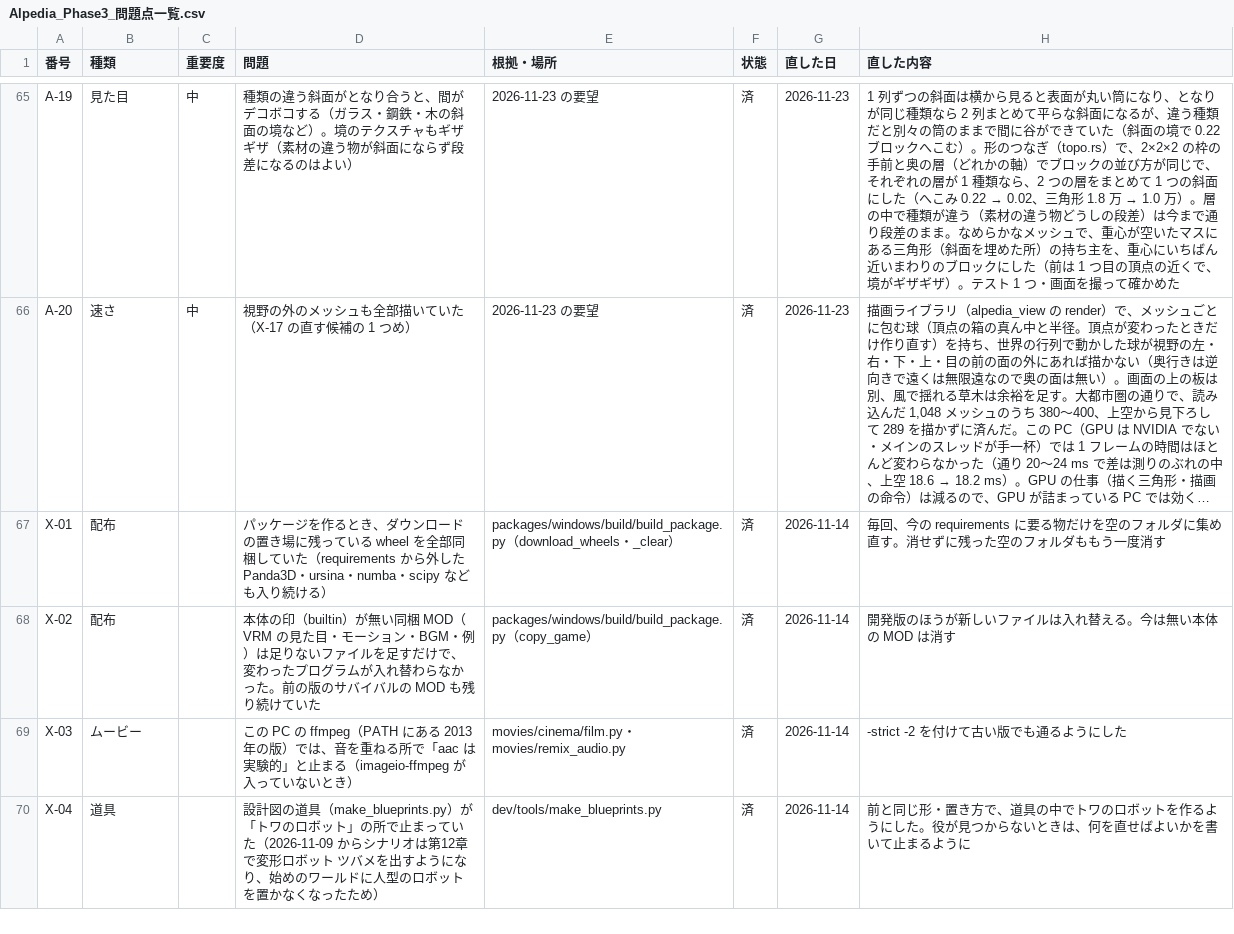
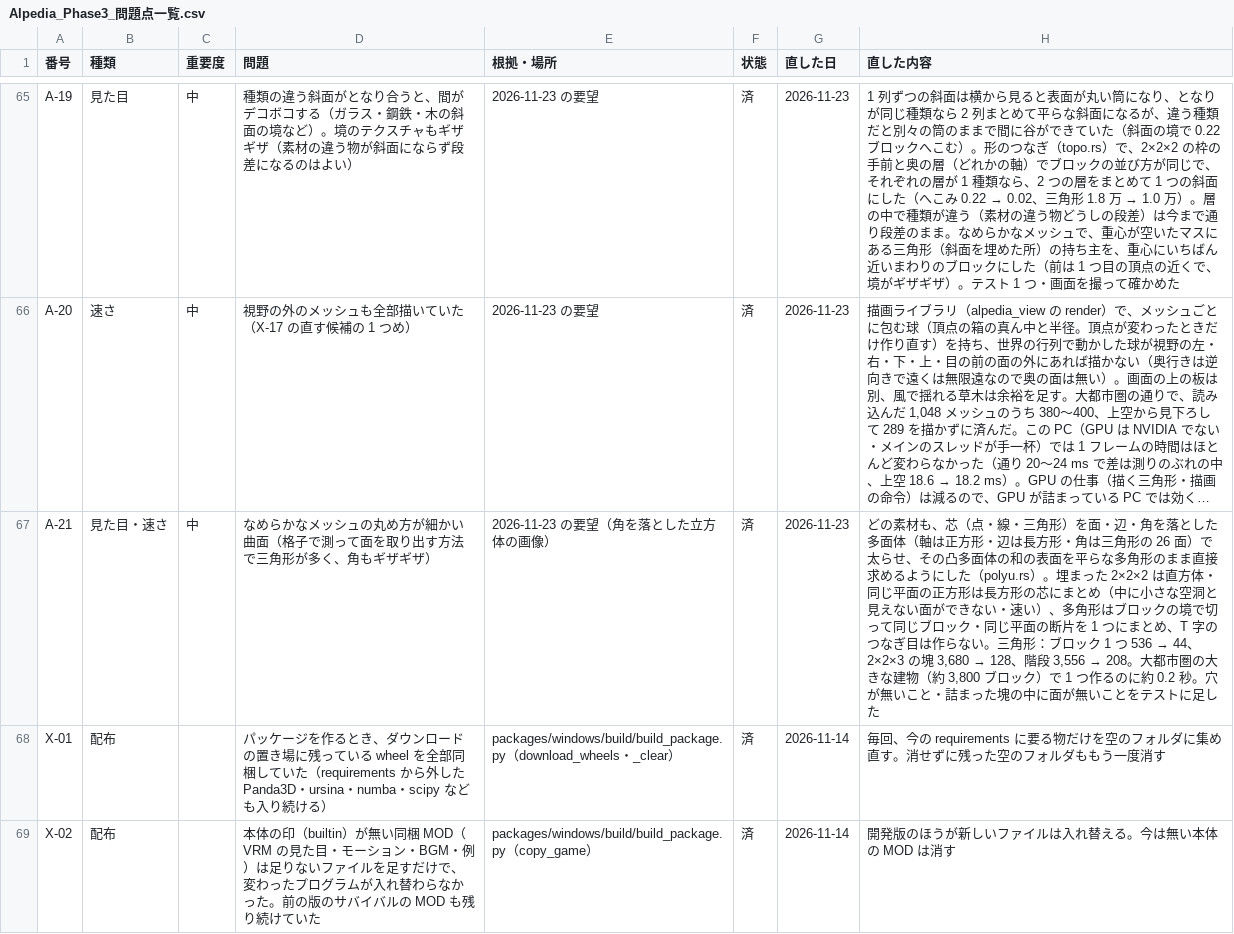
Before and after one commit to cpebach/alpedia, a CSV file: docs/Alpedia_Phase3_問題点一覧.csv, drawn as a sheet; only a part is shown, gaps mark what is left out; the shorter side is filled out with more unchanged rows; long unchanged cells end in …; the diff names each change by its address in the sheet, - before the commit and + after, or states it on an @@ line.

```diff
--- a/docs/Alpedia_Phase3_問題点一覧.csv
+++ b/docs/Alpedia_Phase3_問題点一覧.csv
+row 67: A-21 | 見た目・速さ | 中 | なめらかなメッシュの丸め方が細かい曲面（格子で測って面を取り出す方法で三角形が多く、角もギザギザ） | 2026-11-23 の要望（角を落とした立方体の画像） | 済 | 2026-11-23 | どの素材も、芯（点・線・三角形）を面・辺・角を落とした多面体（軸は正方形・辺は長方形・角は三角形の 26 面）で太らせ、その凸多面体の和の表面を平らな多角形のまま直接求めるようにした（polyu.rs）。埋まった 2×2×2 は直方体・同じ平面の正方形は長方形の芯にまとめ（中に小さな空洞と見えない面ができない・速い）、多角形はブロックの境で切って同じブロック・同じ平面の断片を 1 つにまとめ、T 字のつなぎ目は作らない。三角形：ブロック 1 つ 536 → 44、2×2×3 の塊 3,680 → 128、階段 3,556 → 208。大都市圏の大きな建物（約 3,800 ブロック）で 1 つ作るのに約 0.2 秒。穴が無いこと・詰まった塊の中に面が無いことをテストに足した
```
Also changed, not shown: 7 other files.
